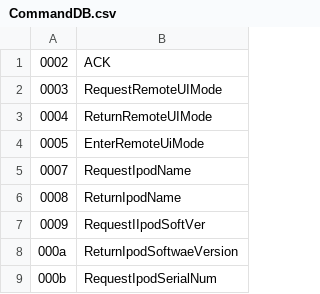
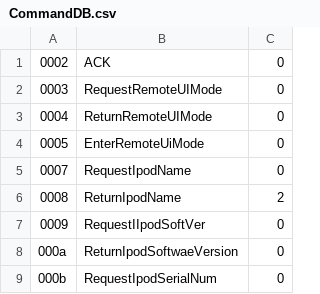
Before and after one commit to saginata/AAP_snoop, a CSV file: CommandDB.csv, drawn as a sheet; only a part is shown; the diff names each change by its address in the sheet, - before the commit and + after, or states it on an @@ line.

```diff
--- a/CommandDB.csv
+++ b/CommandDB.csv
+column C, rows 1-9: 0 | 0 | 0 | 0 | 0 | 2 | 0 | 0 | 0
```
Also changed, not shown: 2 other files.
